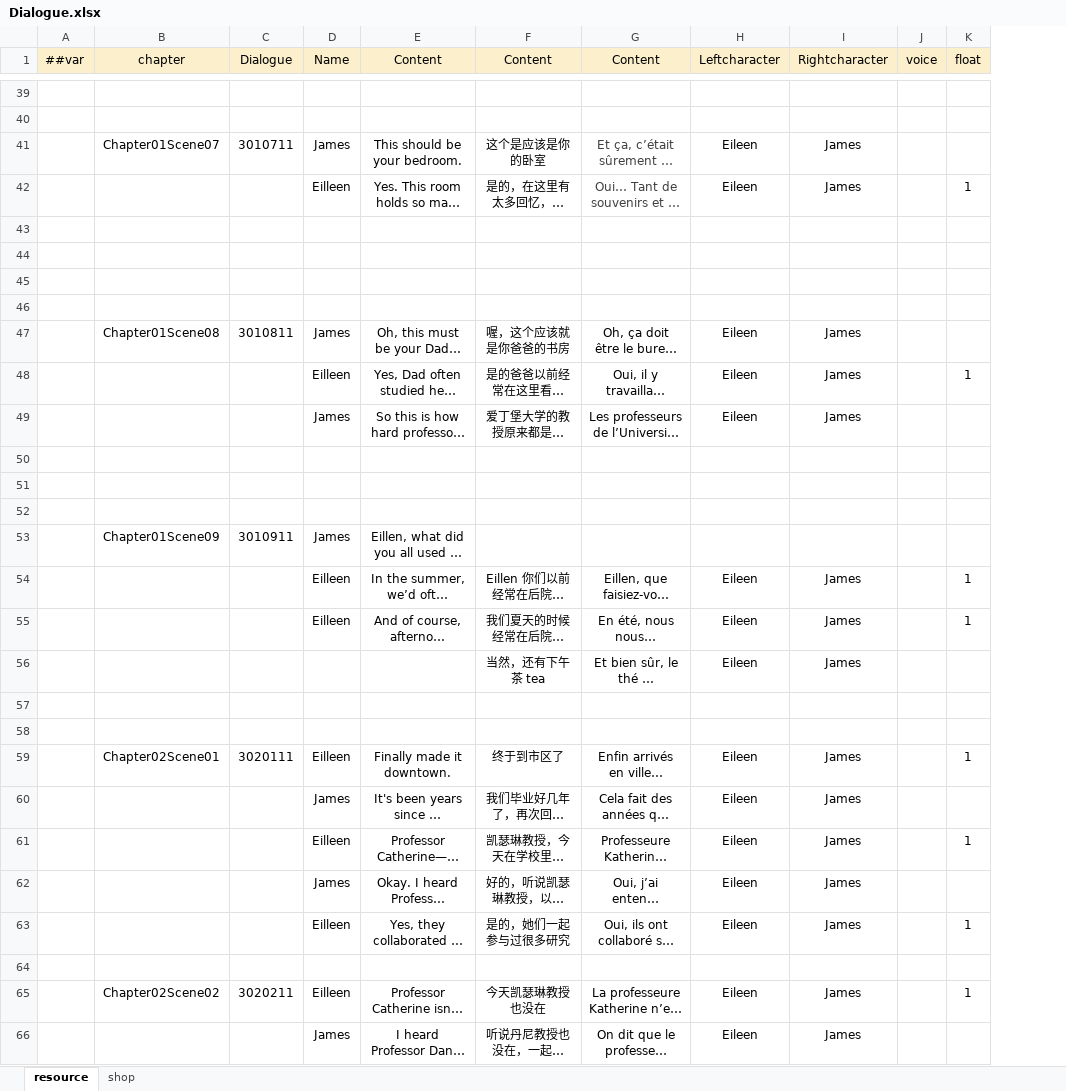
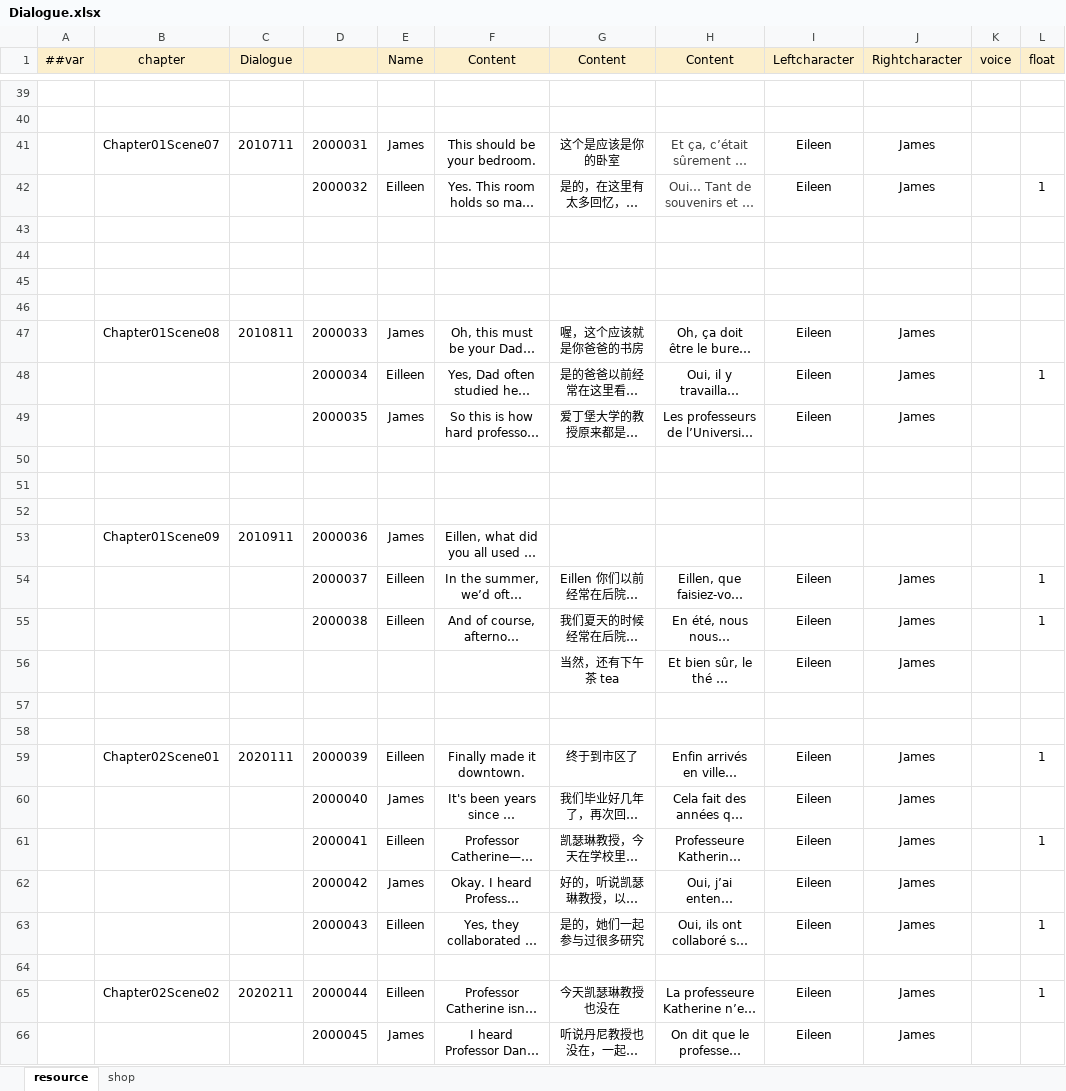
Before and after one commit to Neptunerland/document, an Excel workbook: 配置表/Dialogue.xlsx, sheet resource, drawn as a sheet; only a part is shown, gaps mark what is left out; long unchanged cells end in …; values as stored, in another font and other column widths than the file's, no borders; the diff covers the shown part only; the diff names each change by its address in the sheet, - before the commit and + after, or states it on an @@ line.

```diff
--- a/配置表/Dialogue.xlsx (sheet resource)
+++ b/配置表/Dialogue.xlsx (sheet resource)
+column D, rows 41-66: 2000031 | 2000032 |  |  |  |  | 2000033 | 2000034 | 2000035 |  |  |  | 2000036 | 2000037 | 2000038 |  |  |  | 2000039 | 2000040 | 2000041 | 2000042 | 2000043 |  | 2000044 | 2000045
-C41 (Dialogue): 3010711
+C41 (Dialogue): 2010711
-C47 (Dialogue): 3010811
+C47 (Dialogue): 2010811
-C53 (Dialogue): 3010911
+C53 (Dialogue): 2010911
-C59 (Dialogue): 3020111
+C59 (Dialogue): 2020111
-C65 (Dialogue): 3020211
+C65 (Dialogue): 2020211
```
Also changed, not shown: 13 edited cells elsewhere in this sheet.
